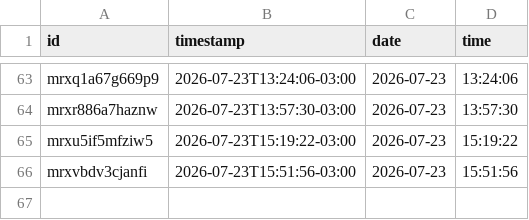
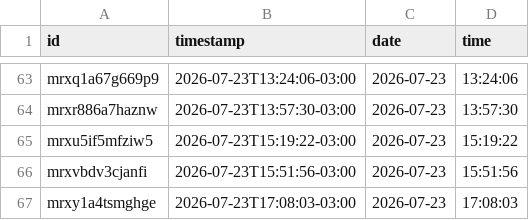
Before and after one commit to pele-grunwaldt/cigCounter, a CSV file: data/cigarettes.csv, drawn as a sheet; only a part is shown, gaps mark what is left out; the diff names each change by its address in the sheet, - before the commit and + after, or states it on an @@ line.

Commit message:
data: sync 66 cigarrillos (2026-07-23T21:28:10.083Z)

```diff
--- a/data/cigarettes.csv
+++ b/data/cigarettes.csv
+row 67: mrxy1a4tsmghge | 2026-07-23T17:08:03-03:00 | 2026-07-23 | 17:08:03
```
